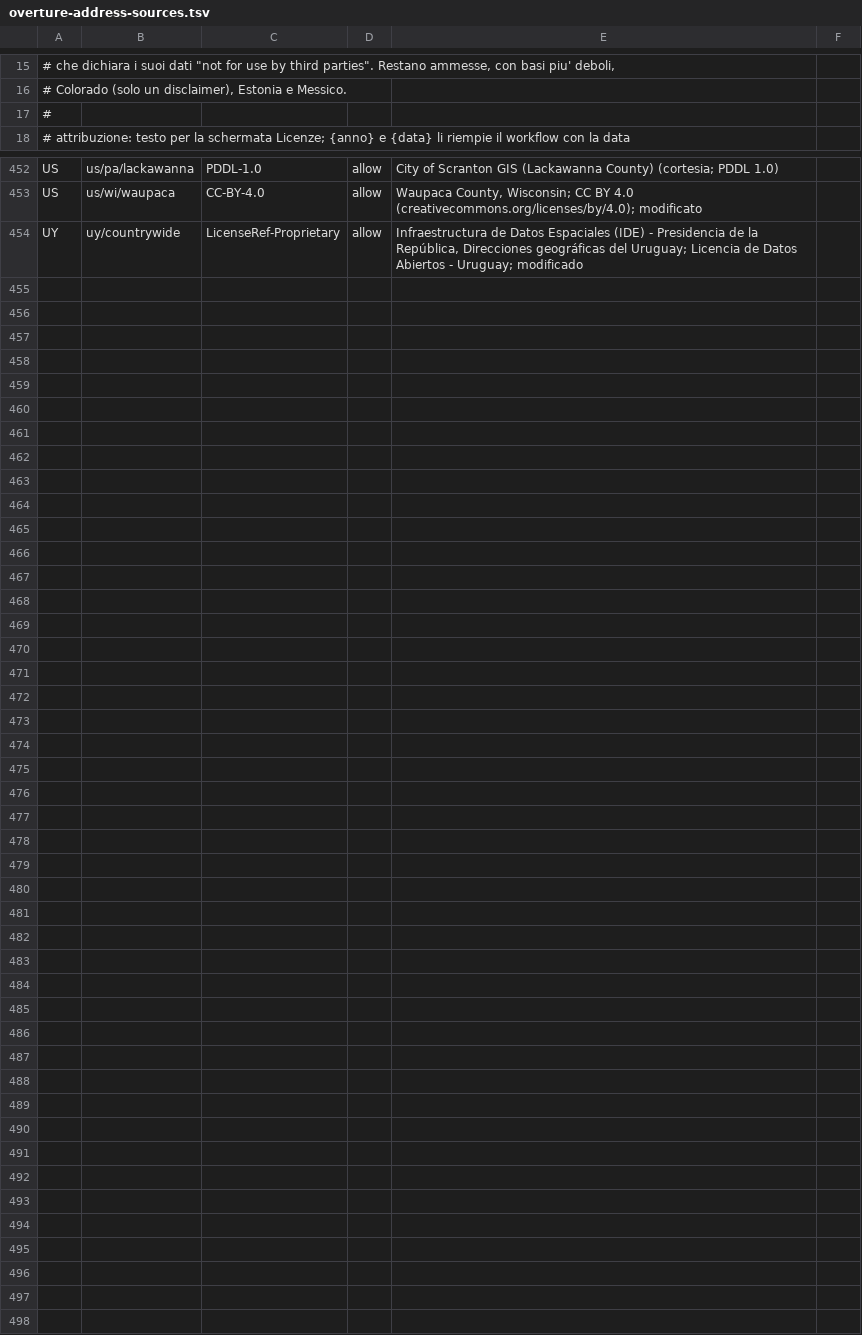
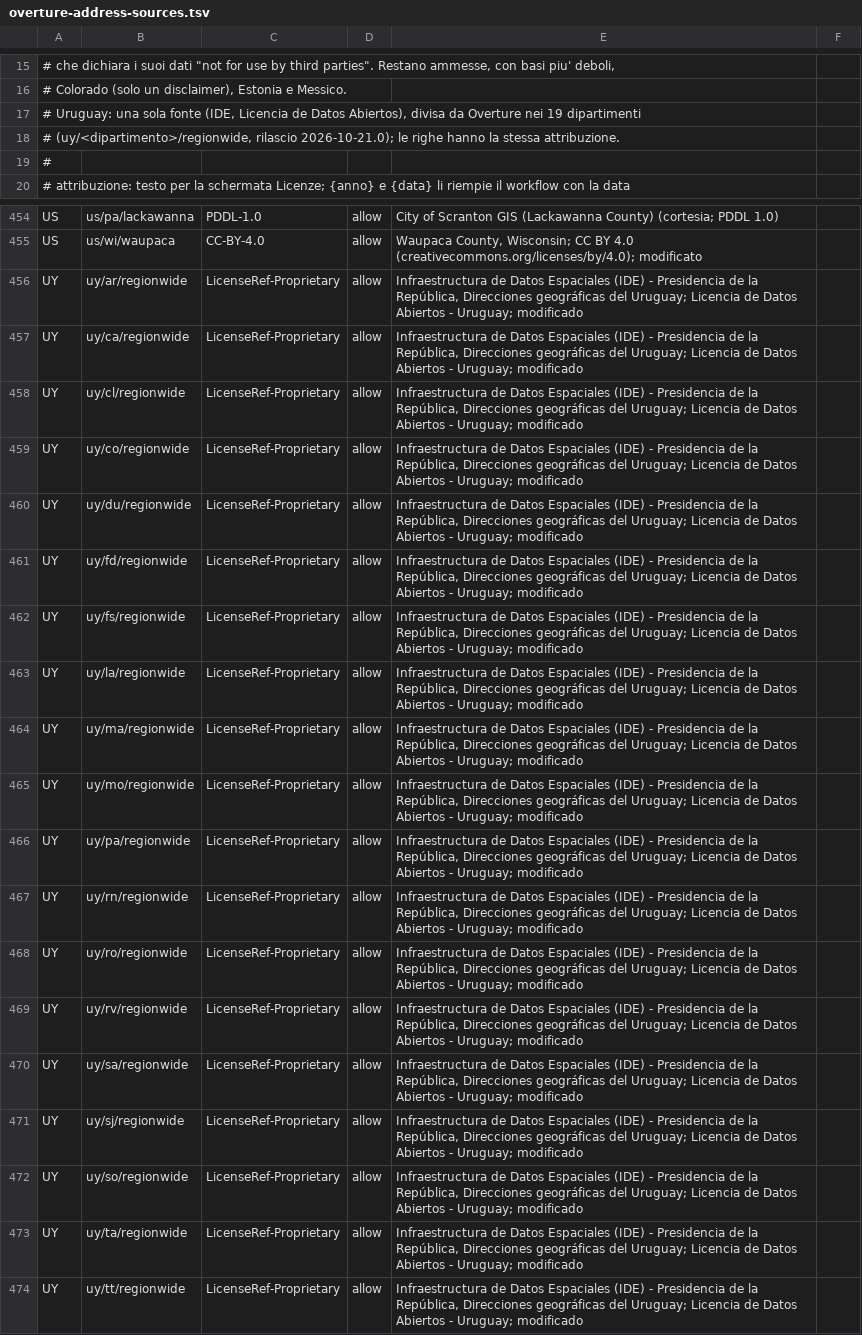
Before and after one commit to miracle091/pocket-travel, a TSV file: tools/data-pipeline/overture-address-sources.tsv, drawn as a sheet; only a part is shown, gaps mark what is left out.

```diff
--- a/tools/data-pipeline/overture-address-sources.tsv
+++ b/tools/data-pipeline/overture-address-sources.tsv
@@ -16,2 +16,4 @@
 # Colorado (solo un disclaimer), Estonia e Messico.
+# Uruguay: una sola fonte (IDE, Licencia de Datos Abiertos), divisa da Overture nei 19 dipartimenti
+# (uy/<dipartimento>/regionwide, rilascio 2026-10-21.0); le righe hanno la stessa attribuzione.
 #
@@ -453,2 +455,20 @@ US	us/pa/lackawanna	PDDL-1.0	allow	City of Scranton GIS (Lackawanna County) (cor
 US	us/wi/waupaca	CC-BY-4.0	allow	Waupaca County, Wisconsin; CC BY 4.0 (creativecommons.org/licenses/by/4.0); modificato
-UY	uy/countrywide	LicenseRef-Proprietary	allow	Infraestructura de Datos Espaciales (IDE) - Presidencia de la República, Direcciones geográficas del Uruguay; Licencia de Datos Abiertos - Uruguay; modificado
+UY	uy/ar/regionwide	LicenseRef-Proprietary	allow	Infraestructura de Datos Espaciales (IDE) - Presidencia de la República, Direcciones geográficas del Uruguay; Licencia de Datos Abiertos - Uruguay; modificado
+UY	uy/ca/regionwide	LicenseRef-Proprietary	allow	Infraestructura de Datos Espaciales (IDE) - Presidencia de la República, Direcciones geográficas del Uruguay; Licencia de Datos Abiertos - Uruguay; modificado
+UY	uy/cl/regionwide	LicenseRef-Proprietary	allow	Infraestructura de Datos Espaciales (IDE) - Presidencia de la República, Direcciones geográficas del Uruguay; Licencia de Datos Abiertos - Uruguay; modificado
+UY	uy/co/regionwide	LicenseRef-Proprietary	allow	Infraestructura de Datos Espaciales (IDE) - Presidencia de la República, Direcciones geográficas del Uruguay; Licencia de Datos Abiertos - Uruguay; modificado
+UY	uy/du/regionwide	LicenseRef-Proprietary	allow	Infraestructura de Datos Espaciales (IDE) - Presidencia de la República, Direcciones geográficas del Uruguay; Licencia de Datos Abiertos - Uruguay; modificado
+UY	uy/fd/regionwide	LicenseRef-Proprietary	allow	Infraestructura de Datos Espaciales (IDE) - Presidencia de la República, Direcciones geográficas del Uruguay; Licencia de Datos Abiertos - Uruguay; modificado
+UY	uy/fs/regionwide	LicenseRef-Proprietary	allow	Infraestructura de Datos Espaciales (IDE) - Presidencia de la República, Direcciones geográficas del Uruguay; Licencia de Datos Abiertos - Uruguay; modificado
+UY	uy/la/regionwide	LicenseRef-Proprietary	allow	Infraestructura de Datos Espaciales (IDE) - Presidencia de la República, Direcciones geográficas del Uruguay; Licencia de Datos Abiertos - Uruguay; modificado
+UY	uy/ma/regionwide	LicenseRef-Proprietary	allow	Infraestructura de Datos Espaciales (IDE) - Presidencia de la República, Direcciones geográficas del Uruguay; Licencia de Datos Abiertos - Uruguay; modificado
+UY	uy/mo/regionwide	LicenseRef-Proprietary	allow	Infraestructura de Datos Espaciales (IDE) - Presidencia de la República, Direcciones geográficas del Uruguay; Licencia de Datos Abiertos - Uruguay; modificado
+UY	uy/pa/regionwide	LicenseRef-Proprietary	allow	Infraestructura de Datos Espaciales (IDE) - Presidencia de la República, Direcciones geográficas del Uruguay; Licencia de Datos Abiertos - Uruguay; modificado
+UY	uy/rn/regionwide	LicenseRef-Proprietary	allow	Infraestructura de Datos Espaciales (IDE) - Presidencia de la República, Direcciones geográficas del Uruguay; Licencia de Datos Abiertos - Uruguay; modificado
+UY	uy/ro/regionwide	LicenseRef-Proprietary	allow	Infraestructura de Datos Espaciales (IDE) - Presidencia de la República, Direcciones geográficas del Uruguay; Licencia de Datos Abiertos - Uruguay; modificado
+UY	uy/rv/regionwide	LicenseRef-Proprietary	allow	Infraestructura de Datos Espaciales (IDE) - Presidencia de la República, Direcciones geográficas del Uruguay; Licencia de Datos Abiertos - Uruguay; modificado
+UY	uy/sa/regionwide	LicenseRef-Proprietary	allow	Infraestructura de Datos Espaciales (IDE) - Presidencia de la República, Direcciones geográficas del Uruguay; Licencia de Datos Abiertos - Uruguay; modificado
+UY	uy/sj/regionwide	LicenseRef-Proprietary	allow	Infraestructura de Datos Espaciales (IDE) - Presidencia de la República, Direcciones geográficas del Uruguay; Licencia de Datos Abiertos - Uruguay; modificado
+UY	uy/so/regionwide	LicenseRef-Proprietary	allow	Infraestructura de Datos Espaciales (IDE) - Presidencia de la República, Direcciones geográficas del Uruguay; Licencia de Datos Abiertos - Uruguay; modificado
+UY	uy/ta/regionwide	LicenseRef-Proprietary	allow	Infraestructura de Datos Espaciales (IDE) - Presidencia de la República, Direcciones geográficas del Uruguay; Licencia de Datos Abiertos - Uruguay; modificado
+UY	uy/tt/regionwide	LicenseRef-Proprietary	allow	Infraestructura de Datos Espaciales (IDE) - Presidencia de la República, Direcciones geográficas del Uruguay; Licencia de Datos Abiertos - Uruguay; modificado
```
